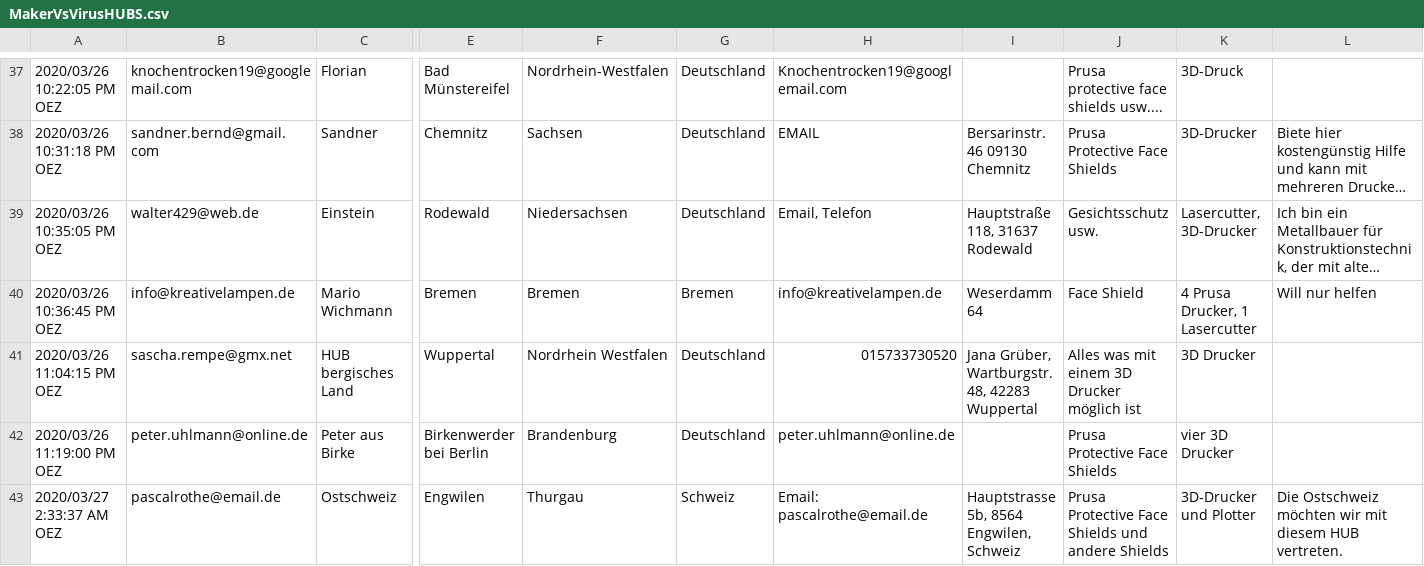
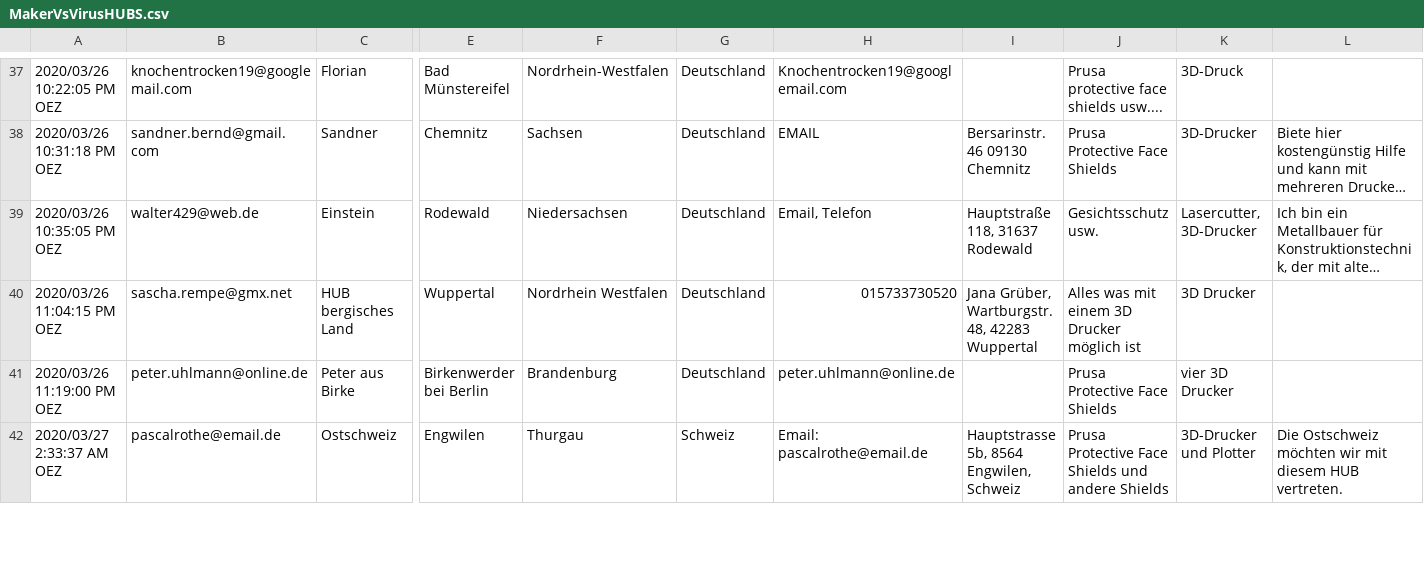
Before and after one commit to CloudCannon/hydra-jekyll-template, a CSV file: _data/MakerVsVirusHUBS.csv, drawn as a sheet; only a part is shown, gaps mark what is left out; long unchanged cells end in …; rows hold the shown columns only; the diff covers the shown part only; the diff names each change by its address in the sheet, - before the commit and + after, or states it on an @@ line.

Commit message:
REMOVE entry that is no hub

```diff
--- a/_data/MakerVsVirusHUBS.csv
+++ b/_data/MakerVsVirusHUBS.csv
-row 40: 2020/03/26 10:36:45 PM OEZ | info@kreativelampen.de | Mario Wichmann | Bremen | Bremen | Bremen | info@kreativelampen.de | Weserdamm 64 | Face Shield | 4 Prusa Drucker, 1 Lasercutter | Will nur helfen
```
Also changed, not shown: 1 edited cell elsewhere in this file.
